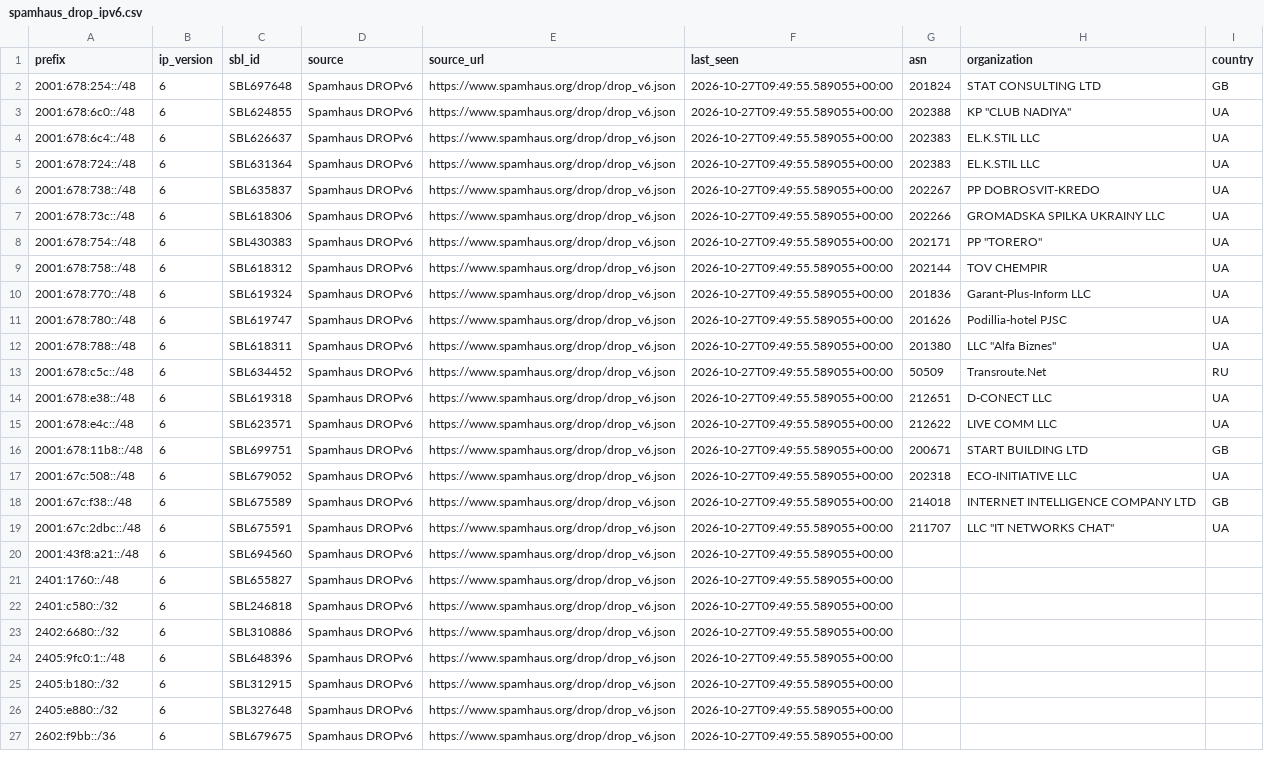
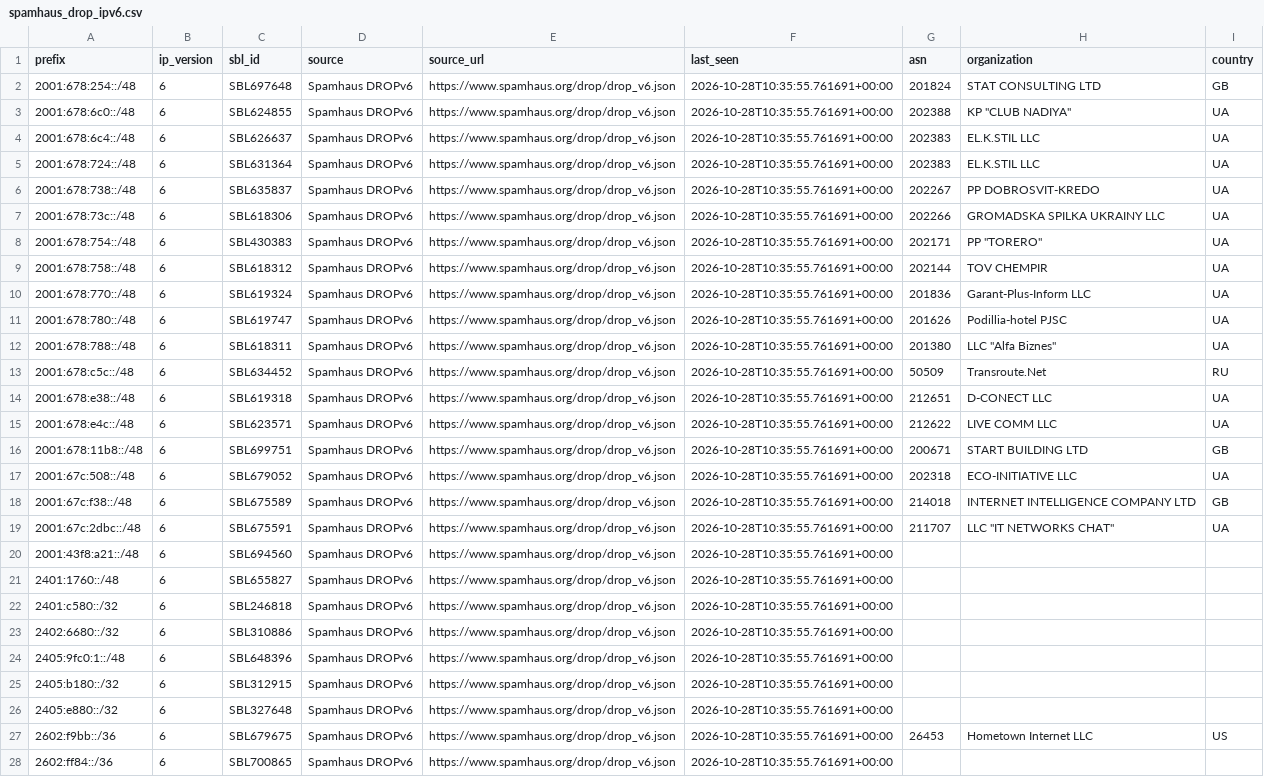
Before and after one commit to nrotter-hbs/ASN, a CSV file: data/spamhaus_drop_ipv6.csv, drawn as a sheet; only a part is shown; the diff covers the shown part only; the diff names each change by its address in the sheet, - before the commit and + after, or states it on an @@ line.

```diff
--- a/data/spamhaus_drop_ipv6.csv
+++ b/data/spamhaus_drop_ipv6.csv
-F2:F27 (last_seen): 2026-10-27T09:49:55.589055+00:00
+F2:F27 (last_seen): 2026-10-28T10:35:55.761691+00:00
-G27 (asn): (empty)
+G27 (asn): 26453
-H27 (organization): (empty)
+H27 (organization): Hometown Internet LLC
-I27 (country): (empty)
+I27 (country): US
+row 28: 2602:ff84::/36 | 6 | SBL700865 | Spamhaus DROPv6 | https://www.spamhaus.org/drop/drop_v6.json | 2026-10-28T10:35:55.761691+00:00
```
Also changed, not shown: 65 edited cells elsewhere in this file, data/fullbogons_ipv4.csv, data/malicious_asns.csv, 12 other files.
